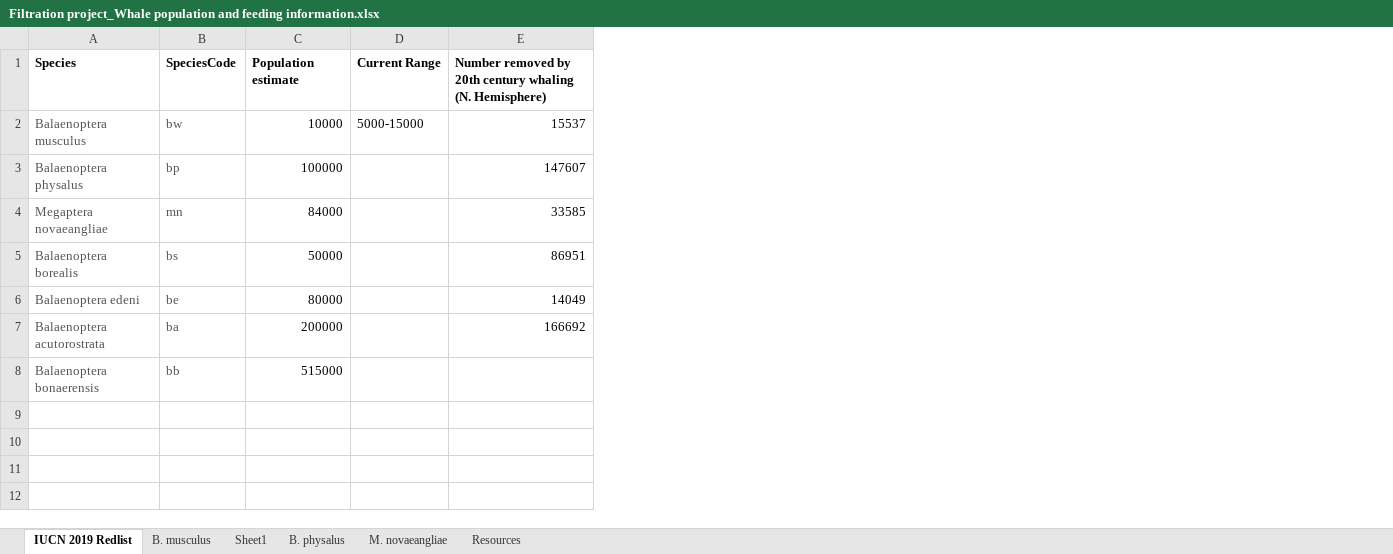
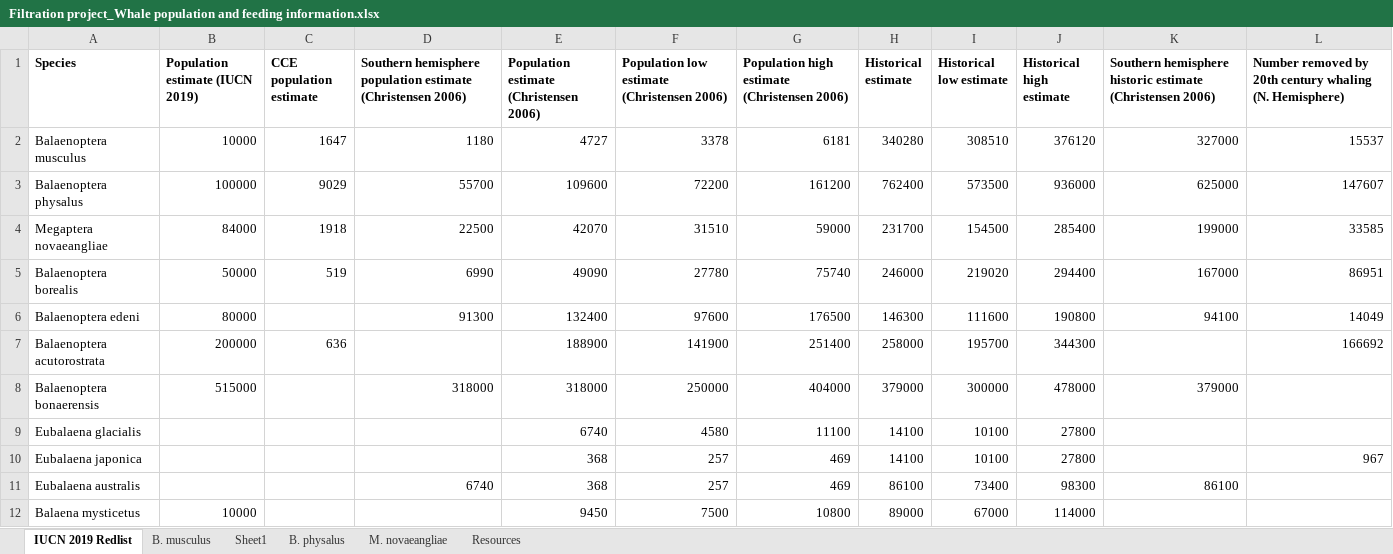
Before and after one commit to mssavoca/ShirelCh2, an Excel workbook: Filtration project_Whale population and feeding information.xlsx, sheet IUCN 2019 Redlist, drawn as a sheet; only a part is shown; values as stored, in another font and other column widths than the file's, no borders; removed rows and columns are numbered as before the commit, all else as after; rows hold the shown columns only; the diff names each change by its address in the sheet, - before the commit and + after, or states it on an @@ line.

```diff
--- a/Filtration project_Whale population and feeding information.xlsx (sheet IUCN 2019 Redlist)
+++ b/Filtration project_Whale population and feeding information.xlsx (sheet IUCN 2019 Redlist)
-column B (SpeciesCode), rows 2-8: bw | bp | mn | bs | be | ba | bb
-column D (Current Range), row 2: 5000-15000
+column C (CCE population estimate), rows 2-7: 1647 | 9029 | 1918 | 519 |  | 636
+column D, rows 1-8: Southern hemisphere population estimate (Christensen 2006) | 1180 | 55700 | 22500 | 6990 | 91300 |  | 318000
+column E, rows 1-8: Population estimate (Christensen 2006) | 4727 | 109600 | 42070 | 49090 | 132400 | 188900 | 318000
+column F, rows 1-8: Population low estimate (Christensen 2006) | 3378 | 72200 | 31510 | 27780 | 97600 | 141900 | 250000
+column G, rows 1-8: Population high estimate (Christensen 2006) | 6181 | 161200 | 59000 | 75740 | 176500 | 251400 | 404000
+column H (Historical estimate), rows 2-8: 340280 | 762400 | 231700 | 246000 | 146300 | 258000 | 379000
+column I (Historical low estimate), rows 2-8: 308510 | 573500 | 154500 | 219020 | 111600 | 195700 | 300000
+column J (Historical high estimate), rows 2-8: 376120 | 936000 | 285400 | 294400 | 190800 | 344300 | 478000
+column K, rows 1-8: Southern hemisphere historic estimate (Christensen 2006) | 327000 | 625000 | 199000 | 167000 | 94100 |  | 379000
-B1: Population estimate
+B1: Population estimate (IUCN 2019)
-A2:A8 text colour: #545454
+A2:A8 text colour: black
+row 9: Eubalaena glacialis |  |  |  | 6740 | 4580 | 11100 | 14100 | 10100 | 27800
+row 10: Eubalaena japonica |  |  |  | 368 | 257 | 469 | 14100 | 10100 | 27800 |  | 967
+row 11: Eubalaena australis |  |  | 6740 | 368 | 257 | 469 | 86100 | 73400 | 98300 | 86100
+row 12: Balaena mysticetus | 10000 |  |  | 9450 | 7500 | 10800 | 89000 | 67000 | 114000
```
Also changed, not shown: sheet Resources, formulas that keep their value, 3 other files.
